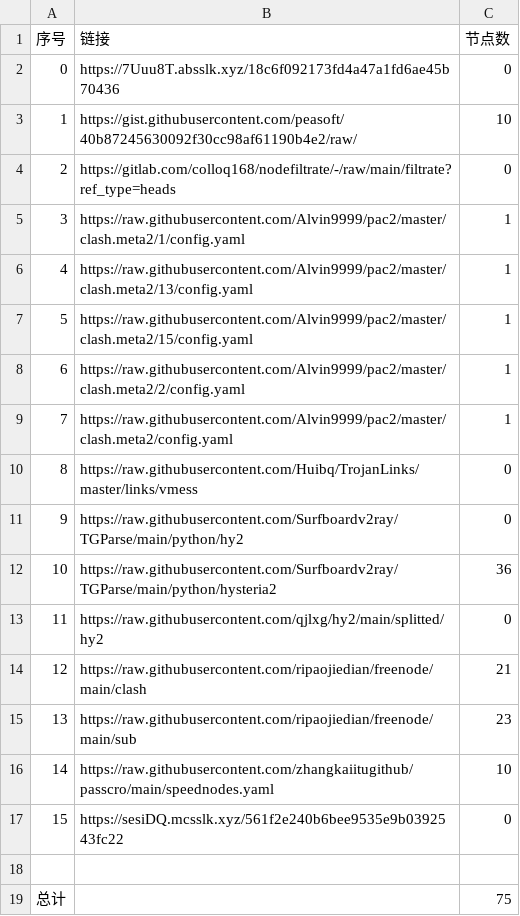
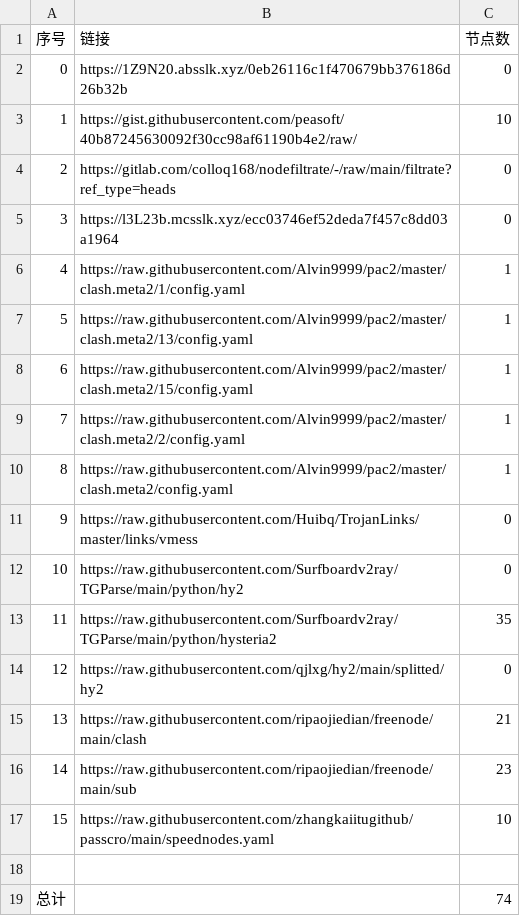
Before and after one commit to suanxidanian/NoMoreWalls, a CSV file: list_result.csv, drawn as a sheet; removed rows and columns are numbered as before the commit, all else as after; the diff names each change by its address in the sheet, - before the commit and + after, or states it on an @@ line.

```diff
--- a/list_result.csv
+++ b/list_result.csv
-B2 (链接): https://7Uuu8T.absslk.xyz/18c6f092173fd4a47a1fd6ae45b70436
+B2 (链接): https://1Z9N20.absslk.xyz/0eb26116c1f470679bb376186d26b32b
+row 5: 3 | https://l3L23b.mcsslk.xyz/ecc03746ef52deda7f457c8dd03a1964 | 0
@@ column A (序号) renumbered between rows 6 and 17 @@
-C13 (节点数): 36
+C13 (节点数): 35
-row 17: 15 | https://sesiDQ.mcsslk.xyz/561f2e240b6bee9535e9b0392543fc22 | 0
-C19 (节点数): 75
+C19 (节点数): 74
```
Also changed, not shown: 6 other files.
